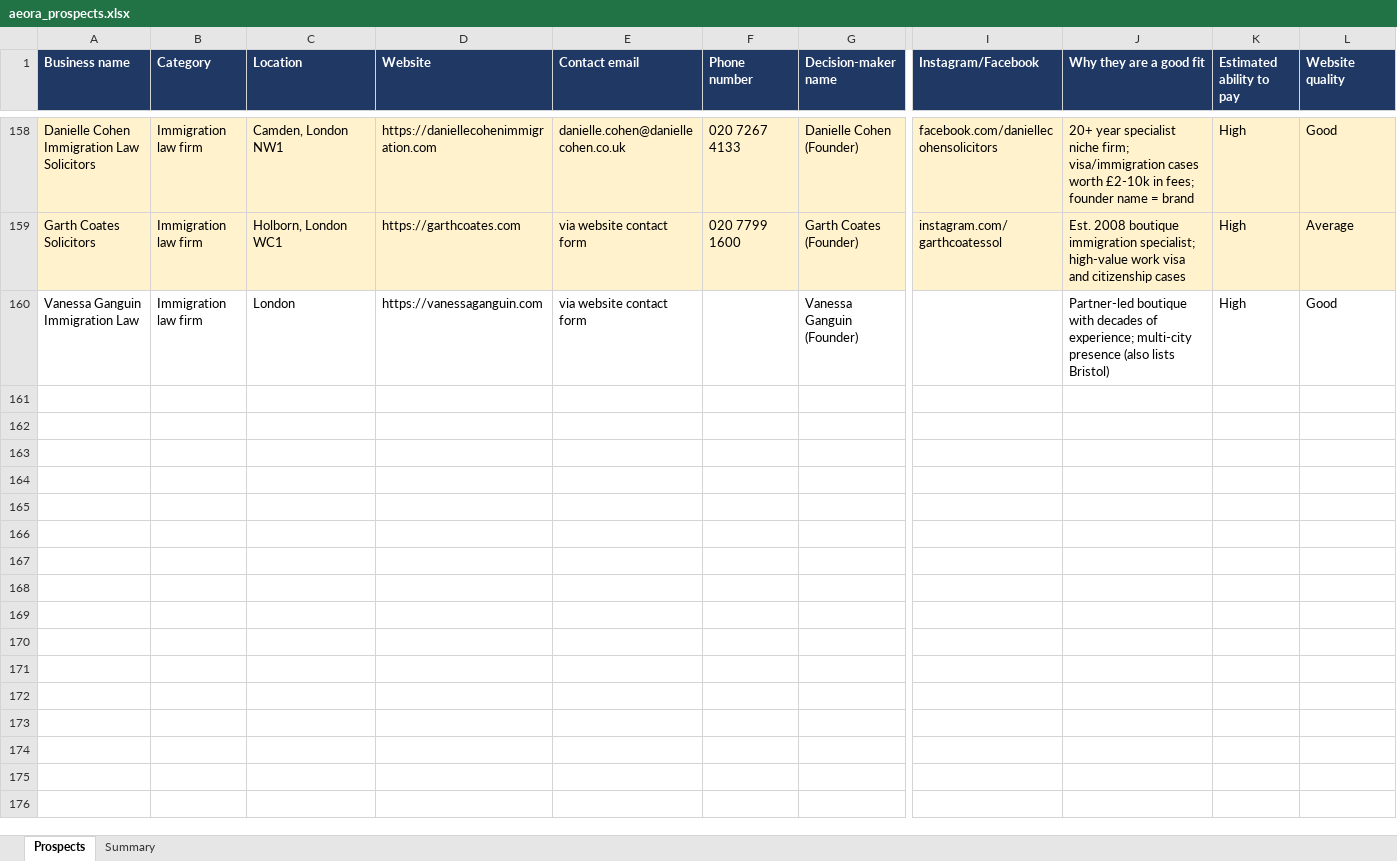
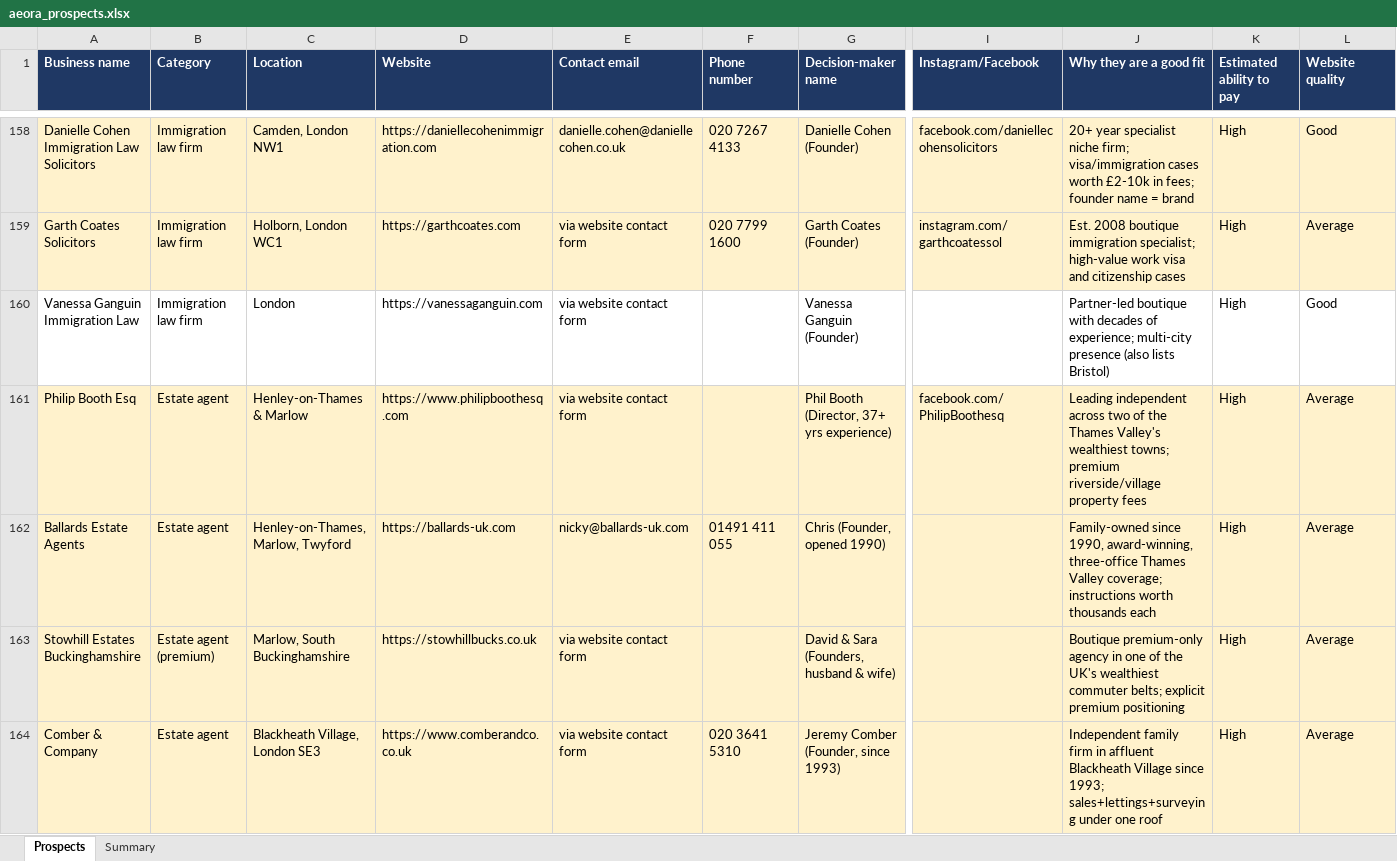
Before and after one commit to houghtonstudioco-afk/Houghton-property-partners, an Excel workbook: prospects/aeora_prospects.xlsx, sheet Prospects, drawn as a sheet; only a part is shown, gaps mark what is left out; values as stored, in another font and other column widths than the file's, no borders; rows hold the shown columns only; the diff covers the shown part only; the diff names each change by its address in the sheet, - before the commit and + after, or states it on an @@ line.

```diff
--- a/prospects/aeora_prospects.xlsx (sheet Prospects)
+++ b/prospects/aeora_prospects.xlsx (sheet Prospects)
+row 161: Philip Booth Esq | Estate agent | Henley-on-Thames & Marlow | https://www.philipboothesq.com | via website contact form |  | Phil Booth (Director, 37+ yrs experience) | facebook.com/PhilipBoothesq | Leading independent across two of the Thames Valley's wealthiest towns; premium riverside/village property fees | High | Average
+row 162: Ballards Estate Agents | Estate agent | Henley-on-Thames, Marlow, Twyford | https://ballards-uk.com | nicky@ballards-uk.com | 01491 411 055 | Chris (Founder, opened 1990) |  | Family-owned since 1990, award-winning, three-office Thames Valley coverage; instructions worth thousands each | High | Average
+row 163: Stowhill Estates Buckinghamshire | Estate agent (premium) | Marlow, South Buckinghamshire | https://stowhillbucks.co.uk | via website contact form |  | David & Sara (Founders, husband & wife) |  | Boutique premium-only agency in one of the UK's wealthiest commuter belts; explicit premium positioning | High | Average
+row 164: Comber & Company | Estate agent | Blackheath Village, London SE3 | https://www.comberandco.co.uk | via website contact form | 020 3641 5310 | Jeremy Comber (Founder, since 1993) |  | Independent family firm in affluent Blackheath Village since 1993; sales+lettings+surveying under one roof | High | Average
```
Also changed, not shown: 11 added rows elsewhere in this sheet, sheet Summary, 2 other files.
